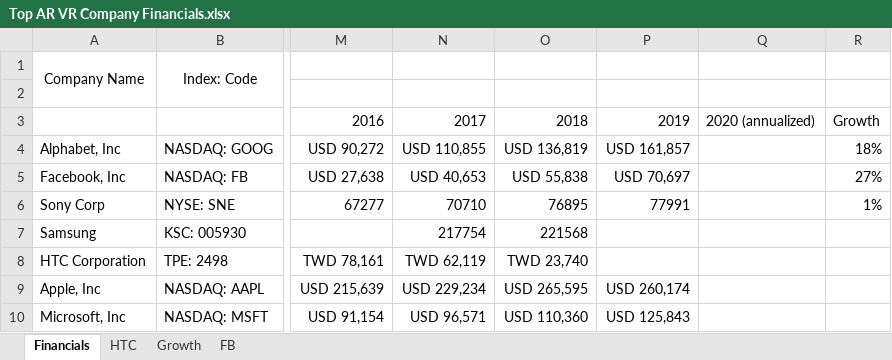
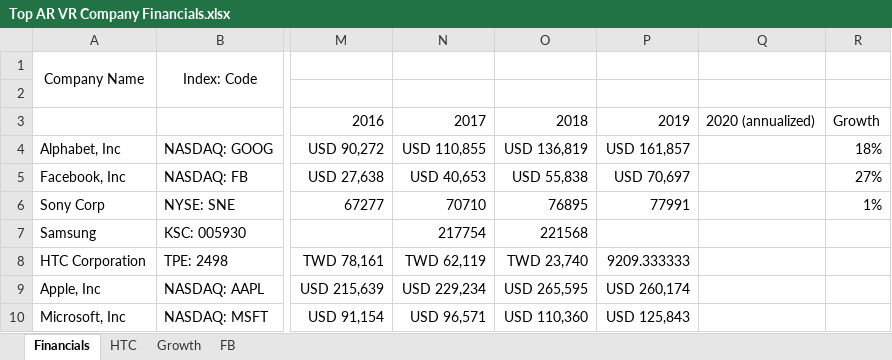
Before and after one commit to basnugroho/ar_vr_analysis, an Excel workbook: AR VR Company/Top AR VR Company Financials.xlsx, sheet Financials, drawn as a sheet; only a part is shown, gaps mark what is left out; values as stored, in another font and other column widths than the file's, no borders; the diff names each change by its address in the sheet, - before the commit and + after, or states it on an @@ line.

```diff
--- a/AR VR Company/Top AR VR Company Financials.xlsx (sheet Financials)
+++ b/AR VR Company/Top AR VR Company Financials.xlsx (sheet Financials)
-P8: (empty)
+P8: 9209.333333
```
Also changed, not shown: 5 other files.
